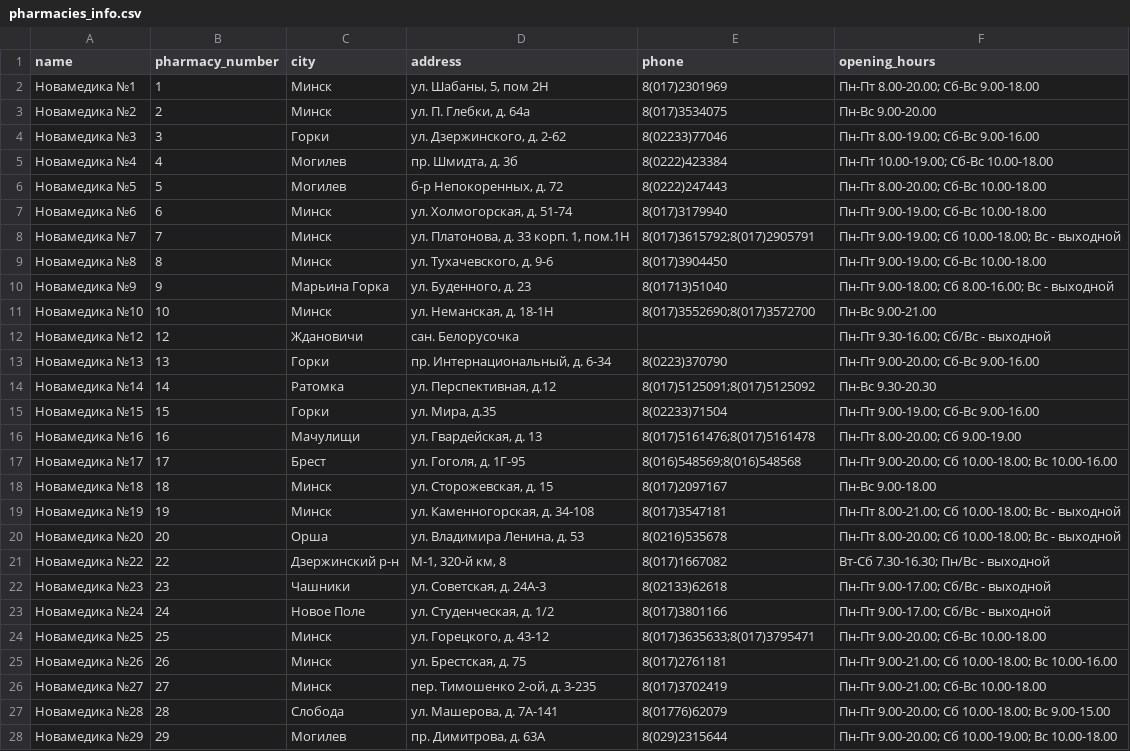
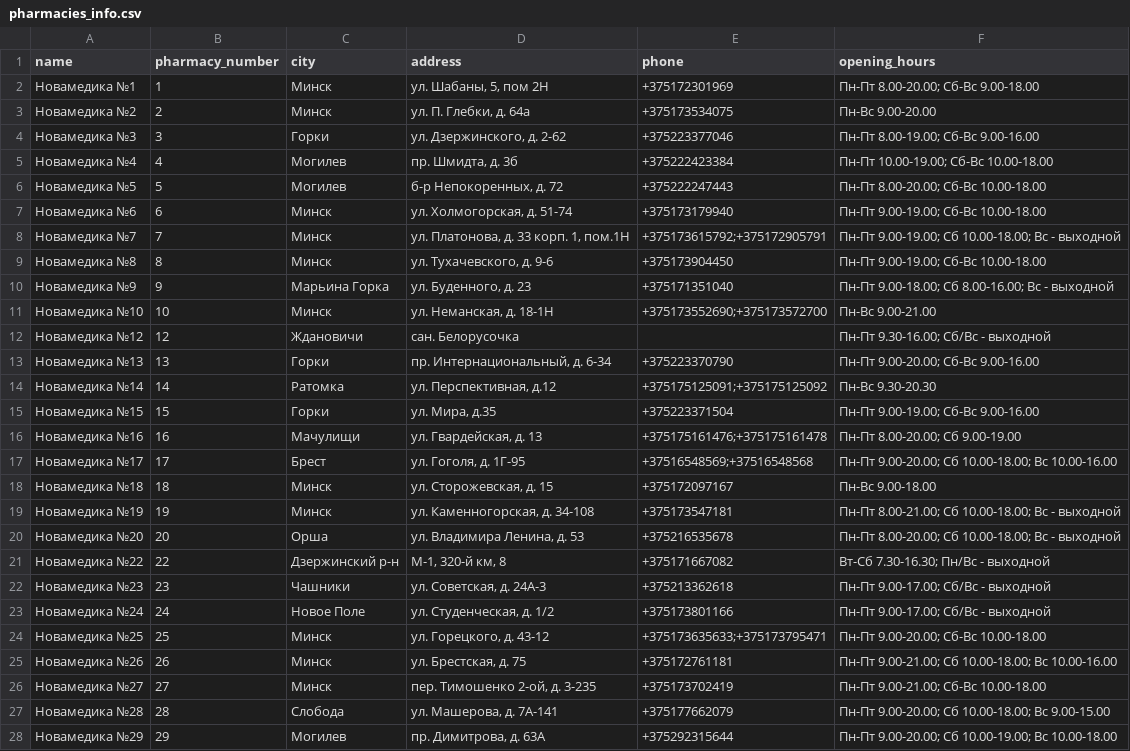
Before and after one commit to AleksandrAndreew-Dev/Novamedika-LTS, a CSV file: backend/src/data/pharmacies_info.csv, drawn as a sheet; only a part is shown; the diff covers the shown part only; the diff names each change by its address in the sheet, - before the commit and + after, or states it on an @@ line.

Commit message:
corrected pharmacies phones

```diff
--- a/backend/src/data/pharmacies_info.csv
+++ b/backend/src/data/pharmacies_info.csv
-E2 (phone): 8(017)2301969
+E2 (phone): +375172301969
-E3 (phone): 8(017)3534075
+E3 (phone): +375173534075
-E4 (phone): 8(02233)77046
+E4 (phone): +375223377046
-E5 (phone): 8(0222)423384
+E5 (phone): +375222423384
-E6 (phone): 8(0222)247443
+E6 (phone): +375222247443
-E7 (phone): 8(017)3179940
+E7 (phone): +375173179940
-E8 (phone): 8(017)3615792;8(017)2905791
+E8 (phone): +375173615792;+375172905791
-E9 (phone): 8(017)3904450
+E9 (phone): +375173904450
-E10 (phone): 8(01713)51040
+E10 (phone): +375171351040
-E11 (phone): 8(017)3552690;8(017)3572700
+E11 (phone): +375173552690;+375173572700
-E13 (phone): 8(0223)370790
+E13 (phone): +375223370790
-E14 (phone): 8(017)5125091;8(017)5125092
+E14 (phone): +375175125091;+375175125092
-E15 (phone): 8(02233)71504
+E15 (phone): +375223371504
-E16 (phone): 8(017)5161476;8(017)5161478
+E16 (phone): +375175161476;+375175161478
-E17 (phone): 8(016)548569;8(016)548568
+E17 (phone): +37516548569;+37516548568
-E18 (phone): 8(017)2097167
+E18 (phone): +375172097167
-E19 (phone): 8(017)3547181
+E19 (phone): +375173547181
-E20 (phone): 8(0216)535678
+E20 (phone): +375216535678
-E21 (phone): 8(017)1667082
+E21 (phone): +375171667082
-E22 (phone): 8(02133)62618
+E22 (phone): +375213362618
-E23 (phone): 8(017)3801166
+E23 (phone): +375173801166
-E24 (phone): 8(017)3635633;8(017)3795471
+E24 (phone): +375173635633;+375173795471
-E25 (phone): 8(017)2761181
+E25 (phone): +375172761181
-E26 (phone): 8(017)3702419
+E26 (phone): +375173702419
-E27 (phone): 8(01776)62079
+E27 (phone): +375177662079
-E28 (phone): 8(029)2315644
+E28 (phone): +375292315644
```
Also changed, not shown: 17 edited cells elsewhere in this file.
